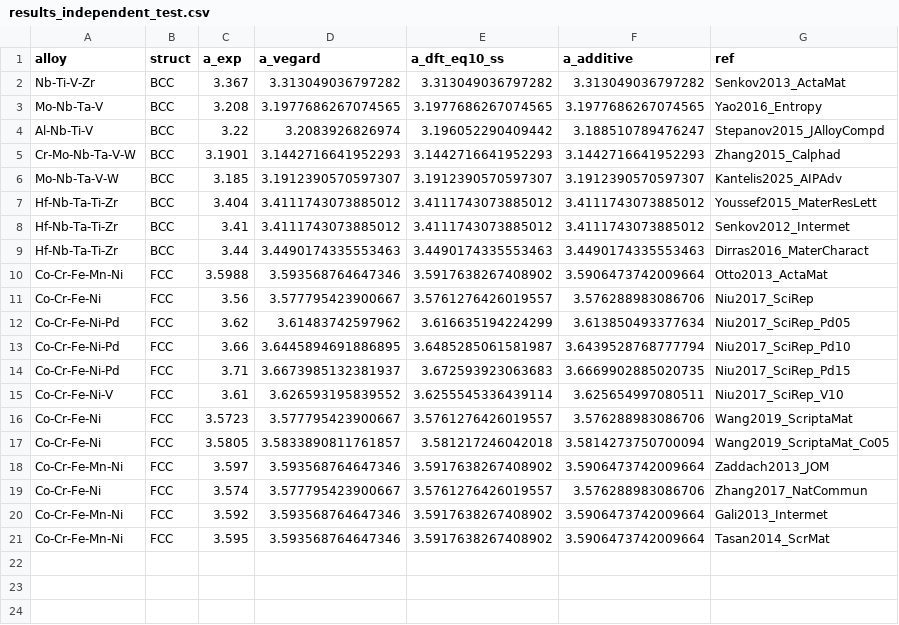
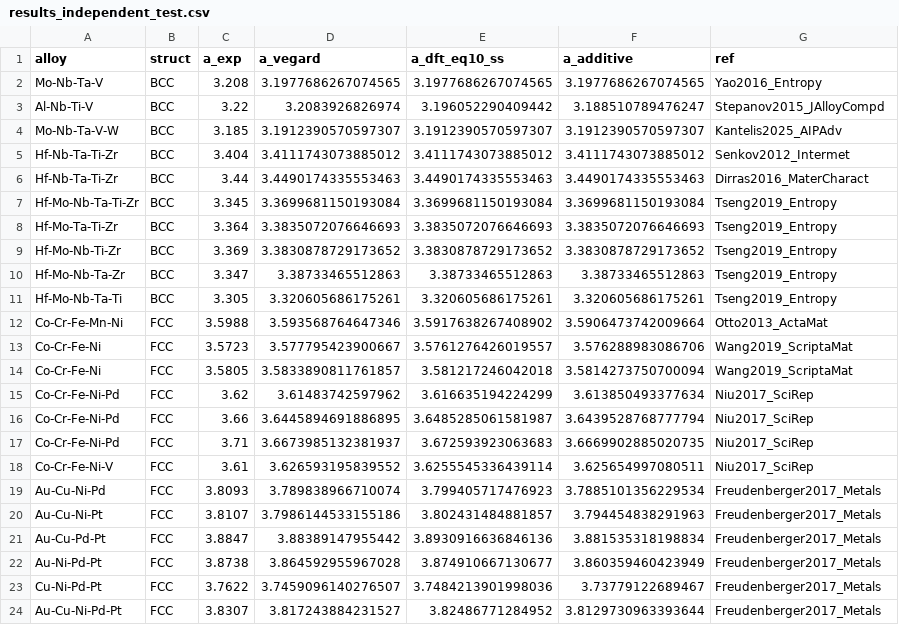
Before and after one commit to minimumtone/machine-learning, a CSV file: paper/results_independent_test.csv, drawn as a sheet.

```diff
--- a/paper/results_independent_test.csv
+++ b/paper/results_independent_test.csv
@@ -1,21 +1,24 @@
 alloy,struct,a_exp,a_vegard,a_dft_eq10_ss,a_additive,ref
-Nb-Ti-V-Zr,BCC,3.367,3.313049036797282,3.313049036797282,3.313049036797282,Senkov2013_ActaMat
 Mo-Nb-Ta-V,BCC,3.208,3.1977686267074565,3.1977686267074565,3.1977686267074565,Yao2016_Entropy
 Al-Nb-Ti-V,BCC,3.22,3.2083926826974,3.196052290409442,3.188510789476247,Stepanov2015_JAlloyCompd
-Cr-Mo-Nb-Ta-V-W,BCC,3.1901,3.1442716641952293,3.1442716641952293,3.1442716641952293,Zhang2015_Calphad
 Mo-Nb-Ta-V-W,BCC,3.185,3.1912390570597307,3.1912390570597307,3.1912390570597307,Kantelis2025_AIPAdv
-Hf-Nb-Ta-Ti-Zr,BCC,3.404,3.4111743073885012,3.4111743073885012,3.4111743073885012,Youssef2015_MaterResLett
-Hf-Nb-Ta-Ti-Zr,BCC,3.41,3.4111743073885012,3.4111743073885012,3.4111743073885012,Senkov2012_Intermet
+Hf-Nb-Ta-Ti-Zr,BCC,3.404,3.4111743073885012,3.4111743073885012,3.4111743073885012,Senkov2012_Intermet
 Hf-Nb-Ta-Ti-Zr,BCC,3.44,3.4490174335553463,3.4490174335553463,3.4490174335553463,Dirras2016_MaterCharact
+Hf-Mo-Nb-Ta-Ti-Zr,BCC,3.345,3.3699681150193084,3.3699681150193084,3.3699681150193084,Tseng2019_Entropy
+Hf-Mo-Ta-Ti-Zr,BCC,3.364,3.3835072076646693,3.3835072076646693,3.3835072076646693,Tseng2019_Entropy
+Hf-Mo-Nb-Ti-Zr,BCC,3.369,3.3830878729173652,3.3830878729173652,3.3830878729173652,Tseng2019_Entropy
+Hf-Mo-Nb-Ta-Zr,BCC,3.347,3.38733465512863,3.38733465512863,3.38733465512863,Tseng2019_Entropy
+Hf-Mo-Nb-Ta-Ti,BCC,3.305,3.320605686175261,3.320605686175261,3.320605686175261,Tseng2019_Entropy
 Co-Cr-Fe-Mn-Ni,FCC,3.5988,3.593568764647346,3.5917638267408902,3.5906473742009664,Otto2013_ActaMat
-Co-Cr-Fe-Ni,FCC,3.56,3.577795423900667,3.5761276426019557,3.576288983086706,Niu2017_SciRep
-Co-Cr-Fe-Ni-Pd,FCC,3.62,3.61483742597962,3.616635194224299,3.613850493377634,Niu2017_SciRep_Pd05
-Co-Cr-Fe-Ni-Pd,FCC,3.66,3.6445894691886895,3.6485285061581987,3.6439528768777794,Niu2017_SciRep_Pd10
-Co-Cr-Fe-Ni-Pd,FCC,3.71,3.6673985132381937,3.672593923063683,3.6669902885020735,Niu2017_SciRep_Pd15
-Co-Cr-Fe-Ni-V,FCC,3.61,3.626593195839552,3.6255545336439114,3.625654997080511,Niu2017_SciRep_V10
 Co-Cr-Fe-Ni,FCC,3.5723,3.577795423900667,3.5761276426019557,3.576288983086706,Wang2019_ScriptaMat
-Co-Cr-Fe-Ni,FCC,3.5805,3.5833890811761857,3.581217246042018,3.5814273750700094,Wang2019_ScriptaMat_Co05
-Co-Cr-Fe-Mn-Ni,FCC,3.597,3.593568764647346,3.5917638267408902,3.5906473742009664,Zaddach2013_JOM
-Co-Cr-Fe-Ni,FCC,3.574,3.577795423900667,3.5761276426019557,3.576288983086706,Zhang2017_NatCommun
-Co-Cr-Fe-Mn-Ni,FCC,3.592,3.593568764647346,3.5917638267408902,3.5906473742009664,Gali2013_Intermet
-Co-Cr-Fe-Mn-Ni,FCC,3.595,3.593568764647346,3.5917638267408902,3.5906473742009664,Tasan2014_ScrMat
+Co-Cr-Fe-Ni,FCC,3.5805,3.5833890811761857,3.581217246042018,3.5814273750700094,Wang2019_ScriptaMat
+Co-Cr-Fe-Ni-Pd,FCC,3.62,3.61483742597962,3.616635194224299,3.613850493377634,Niu2017_SciRep
+Co-Cr-Fe-Ni-Pd,FCC,3.66,3.6445894691886895,3.6485285061581987,3.6439528768777794,Niu2017_SciRep
+Co-Cr-Fe-Ni-Pd,FCC,3.71,3.6673985132381937,3.672593923063683,3.6669902885020735,Niu2017_SciRep
+Co-Cr-Fe-Ni-V,FCC,3.61,3.626593195839552,3.6255545336439114,3.625654997080511,Niu2017_SciRep
+Au-Cu-Ni-Pd,FCC,3.8093,3.789838966710074,3.799405717476923,3.7885101356229534,Freudenberger2017_Metals
+Au-Cu-Ni-Pt,FCC,3.8107,3.7986144533155186,3.802431484881857,3.794454838291963,Freudenberger2017_Metals
+Au-Cu-Pd-Pt,FCC,3.8847,3.88389147955442,3.8930916636846136,3.881535318198834,Freudenberger2017_Metals
+Au-Ni-Pd-Pt,FCC,3.8738,3.864592955967028,3.874910667130677,3.860359460423949,Freudenberger2017_Metals
+Cu-Ni-Pd-Pt,FCC,3.7622,3.7459096140276507,3.7484213901998036,3.73779122689467,Freudenberger2017_Metals
+Au-Cu-Ni-Pd-Pt,FCC,3.8307,3.817243884231527,3.82486771284952,3.8129730963393644,Freudenberger2017_Metals
```
Also changed, not shown: hea_xgboost_output/independent_test_results.csv, 25 other files.
